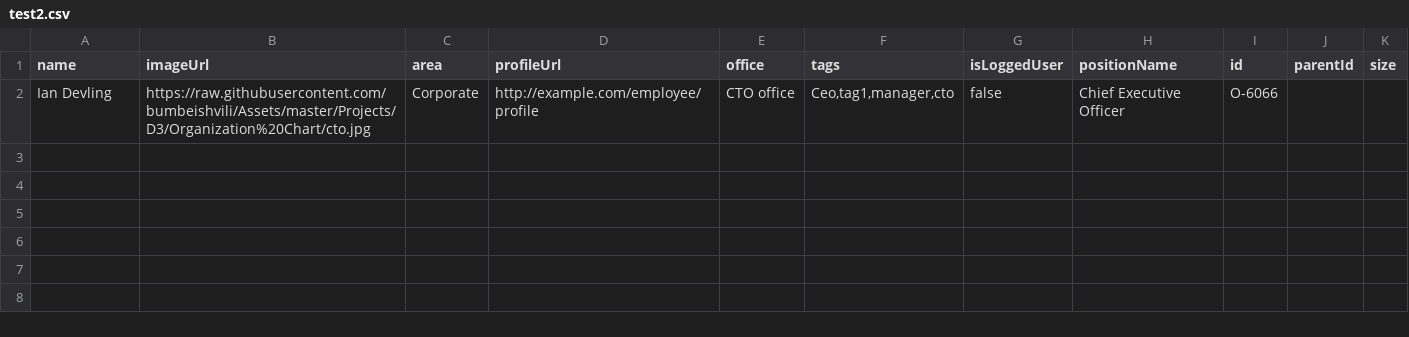
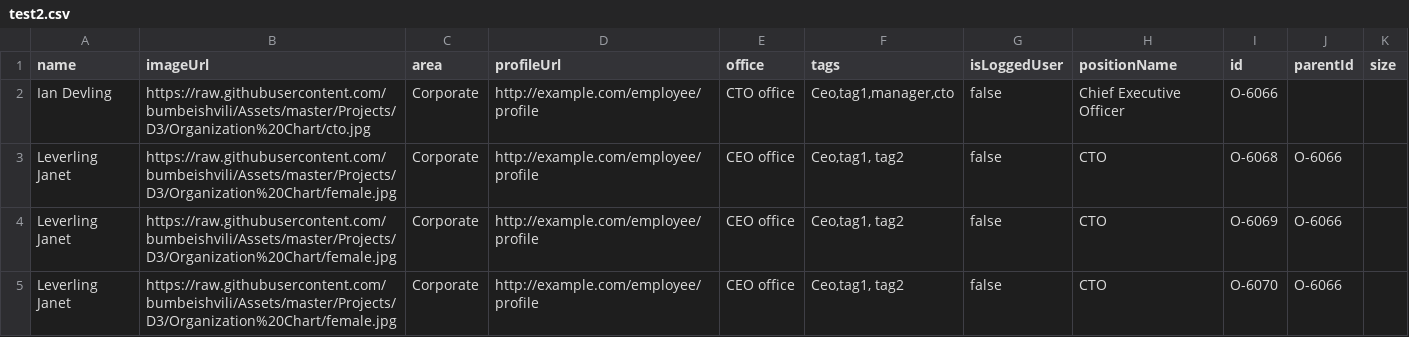
Before and after one commit to znzn2013/test, a CSV file: test2.csv, drawn as a sheet.

Commit message:
Update test2.csv

```diff
--- a/test2.csv
+++ b/test2.csv
@@ -2 +2,4 @@ name,imageUrl,area,profileUrl,office,tags,isLoggedUser,positionName,id,parentId,
 Ian Devling,https://raw.githubusercontent.com/bumbeishvili/Assets/master/Projects/D3/Organization%20Chart/cto.jpg,Corporate,http://example.com/employee/profile,CTO office,"Ceo,tag1,manager,cto",false,Chief Executive Officer ,O-6066,,
+Leverling Janet,https://raw.githubusercontent.com/bumbeishvili/Assets/master/Projects/D3/Organization%20Chart/female.jpg,Corporate,http://example.com/employee/profile,CEO office,"Ceo,tag1, tag2",false,CTO ,O-6068,O-6066,
+ Leverling Janet,https://raw.githubusercontent.com/bumbeishvili/Assets/master/Projects/D3/Organization%20Chart/female.jpg,Corporate,http://example.com/employee/profile,CEO office,"Ceo,tag1, tag2",false,CTO ,O-6069,O-6066,
+ Leverling Janet,https://raw.githubusercontent.com/bumbeishvili/Assets/master/Projects/D3/Organization%20Chart/female.jpg,Corporate,http://example.com/employee/profile,CEO office,"Ceo,tag1, tag2",false,CTO ,O-6070,O-6066,
```
